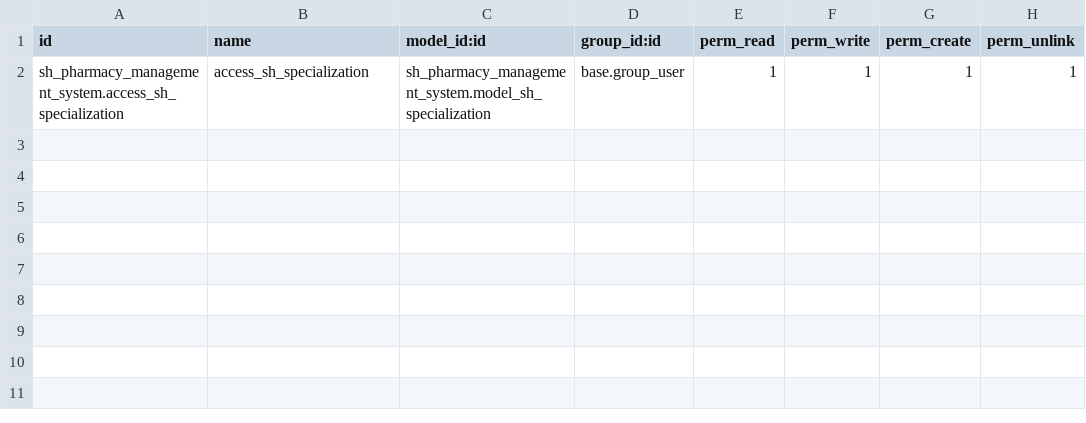
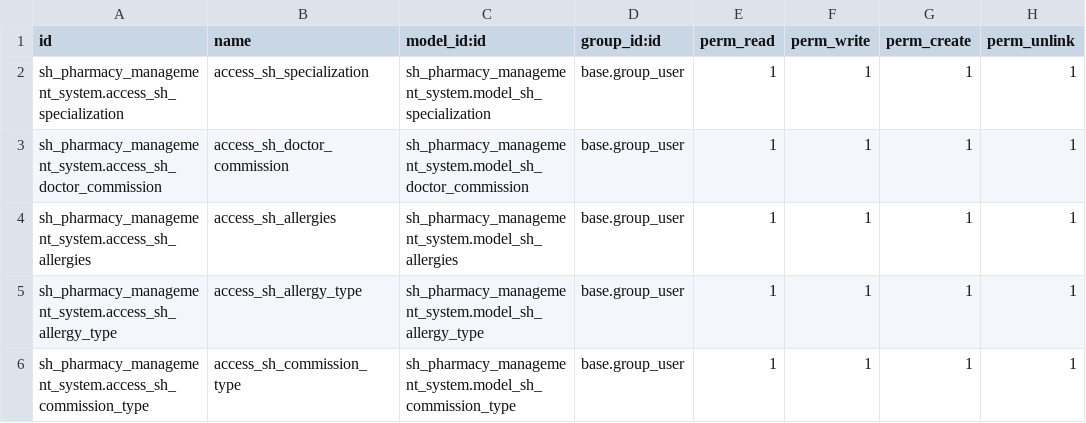
Before and after one commit to meetg-softhealer/Github, a CSV file: python_custom_modules/sh_pharmacy_management_system/security/ir.model.access.csv, drawn as a sheet.

Commit message:
masters of medical incredients and medical form are remaining in the pharmacy, rest all masters are completed.

```diff
--- a/python_custom_modules/sh_pharmacy_management_system/security/ir.model.access.csv
+++ b/python_custom_modules/sh_pharmacy_management_system/security/ir.model.access.csv
@@ -2 +2,5 @@ id,name,model_id:id,group_id:id,perm_read,perm_write,perm_create,perm_unlink
 sh_pharmacy_management_system.access_sh_specialization,access_sh_specialization,sh_pharmacy_management_system.model_sh_specialization,base.group_user,1,1,1,1
+sh_pharmacy_management_system.access_sh_doctor_commission,access_sh_doctor_commission,sh_pharmacy_management_system.model_sh_doctor_commission,base.group_user,1,1,1,1
+sh_pharmacy_management_system.access_sh_allergies,access_sh_allergies,sh_pharmacy_management_system.model_sh_allergies,base.group_user,1,1,1,1
+sh_pharmacy_management_system.access_sh_allergy_type,access_sh_allergy_type,sh_pharmacy_management_system.model_sh_allergy_type,base.group_user,1,1,1,1
+sh_pharmacy_management_system.access_sh_commission_type,access_sh_commission_type,sh_pharmacy_management_system.model_sh_commission_type,base.group_user,1,1,1,1
```
Also changed, not shown: 14 other files.
